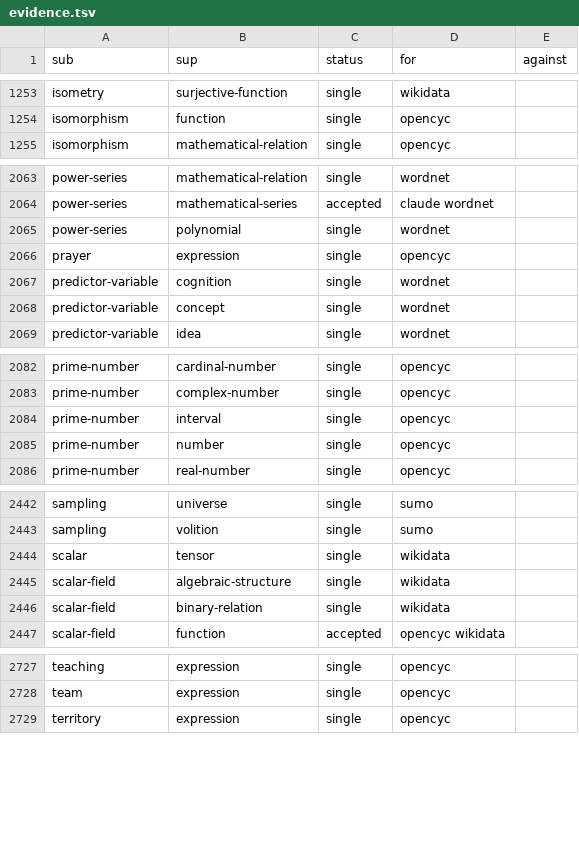
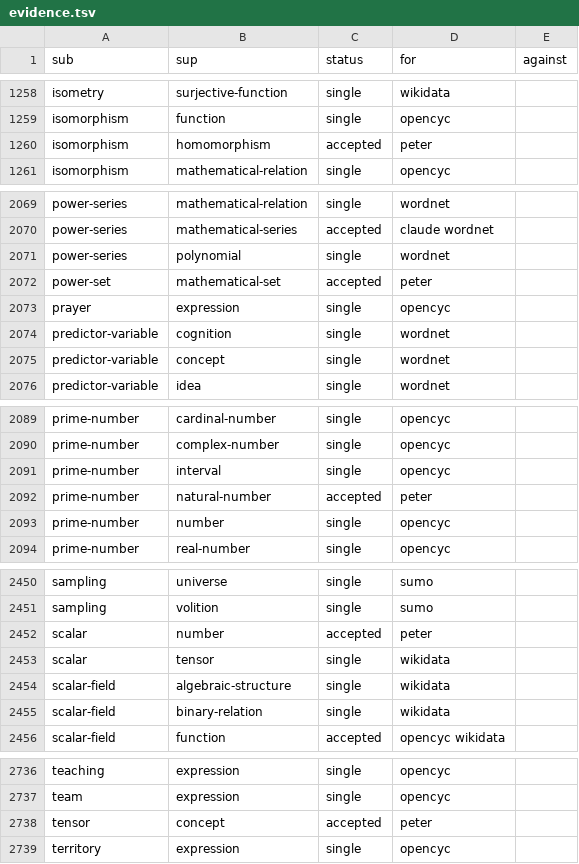
Before and after one commit to petfold/ontodag-core, a TSV file: packs/mathematics/build/evidence.tsv, drawn as a sheet; only a part is shown, gaps mark what is left out; the diff covers the shown part only; the diff names each change by its address in the sheet, - before the commit and + after, or states it on an @@ line.

```diff
--- a/packs/mathematics/build/evidence.tsv
+++ b/packs/mathematics/build/evidence.tsv
+row 1260: isomorphism | homomorphism | accepted | peter
+row 2072: power-set | mathematical-set | accepted | peter
+row 2092: prime-number | natural-number | accepted | peter
+row 2452: scalar | number | accepted | peter
+row 2738: tensor | concept | accepted | peter
```
Also changed, not shown: 6 added rows and 2 edited cells elsewhere in this file, packs/mathematics/align/claude-review.tsv, packs/mathematics/align/review.tsv, 2 other files.
